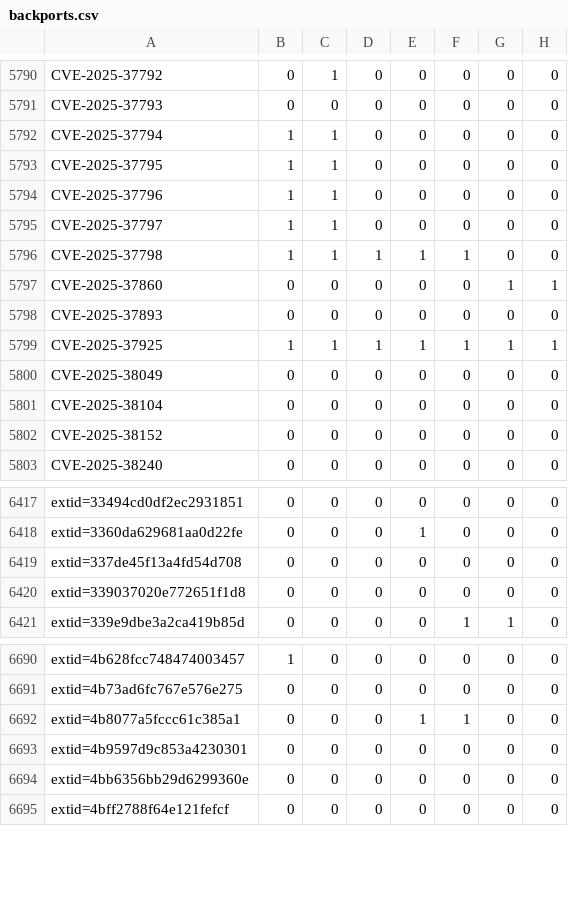
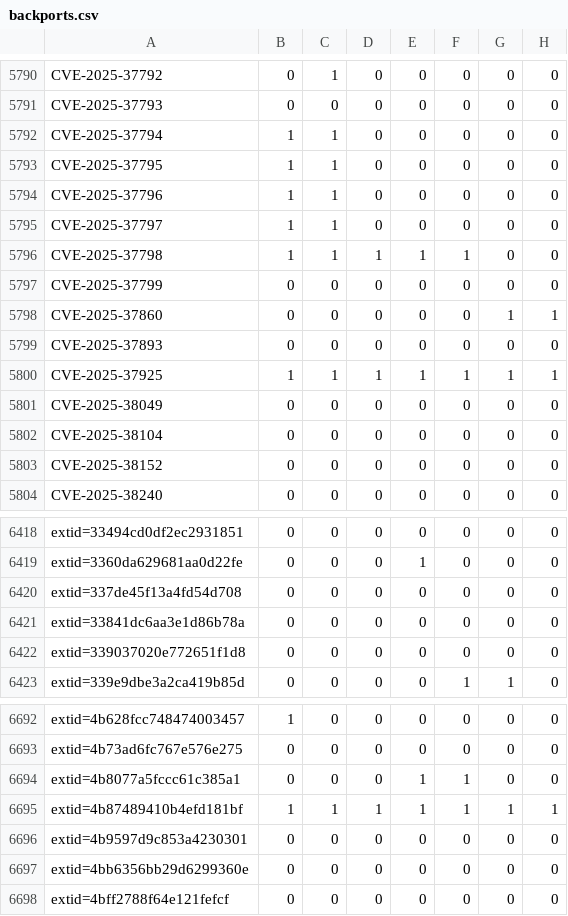
Before and after one commit to sirdarckcat/linux-queries, a CSV file: backports.csv, drawn as a sheet; only a part is shown, gaps mark what is left out; the diff names each change by its address in the sheet, - before the commit and + after, or states it on an @@ line.

```diff
--- a/backports.csv
+++ b/backports.csv
+row 5797: CVE-2025-37799 | 0 | 0 | 0 | 0 | 0 | 0 | 0
+row 6421: extid=33841dc6aa3e1d86b78a | 0 | 0 | 0 | 0 | 0 | 0 | 0
+row 6695: extid=4b87489410b4efd181bf | 1 | 1 | 1 | 1 | 1 | 1 | 1
```
